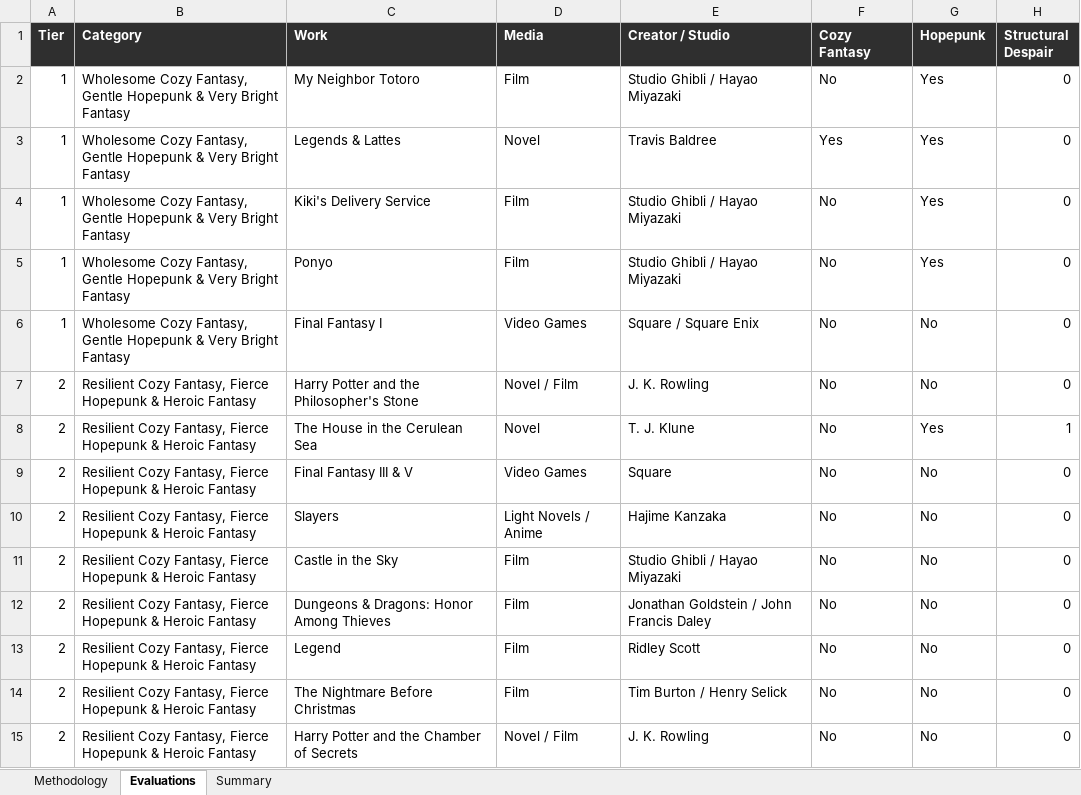
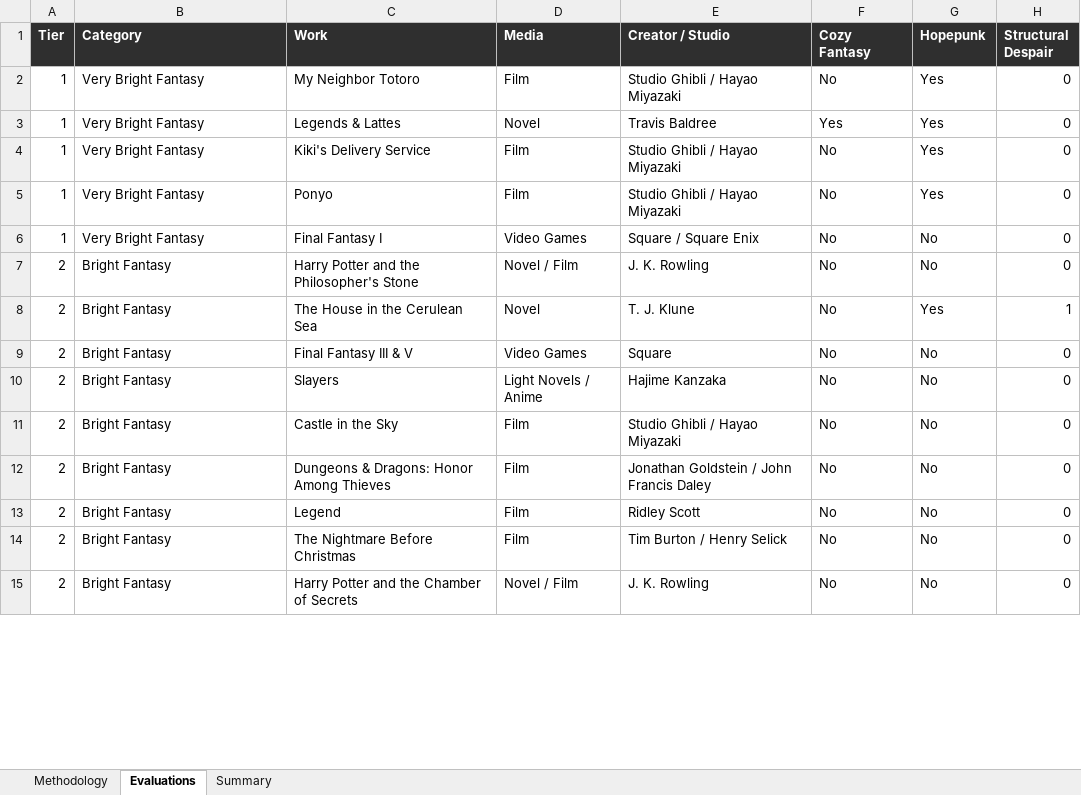
Before and after one commit to refo44/fantasy-darkness-scale, an Excel workbook: Fantasy_Grimdark_Scale_v2_WIP.xlsx, sheet Evaluations, drawn as a sheet; only a part is shown; values as stored, in another font and other column widths than the file's, no borders; the diff covers the shown part only; the diff names each change by its address in the sheet, - before the commit and + after, or states it on an @@ line.

```diff
--- a/Fantasy_Grimdark_Scale_v2_WIP.xlsx (sheet Evaluations)
+++ b/Fantasy_Grimdark_Scale_v2_WIP.xlsx (sheet Evaluations)
-B2:B6 (Category): Wholesome Cozy Fantasy, Gentle Hopepunk & Very Bright Fantasy
+B2:B6 (Category): Very Bright Fantasy
-B7:B15 (Category): Resilient Cozy Fantasy, Fierce Hopepunk & Heroic Fantasy
+B7:B15 (Category): Bright Fantasy
```
Also changed, not shown: 23 edited cells elsewhere in this sheet, sheet Summary, sheet Methodology, 2 other files.
